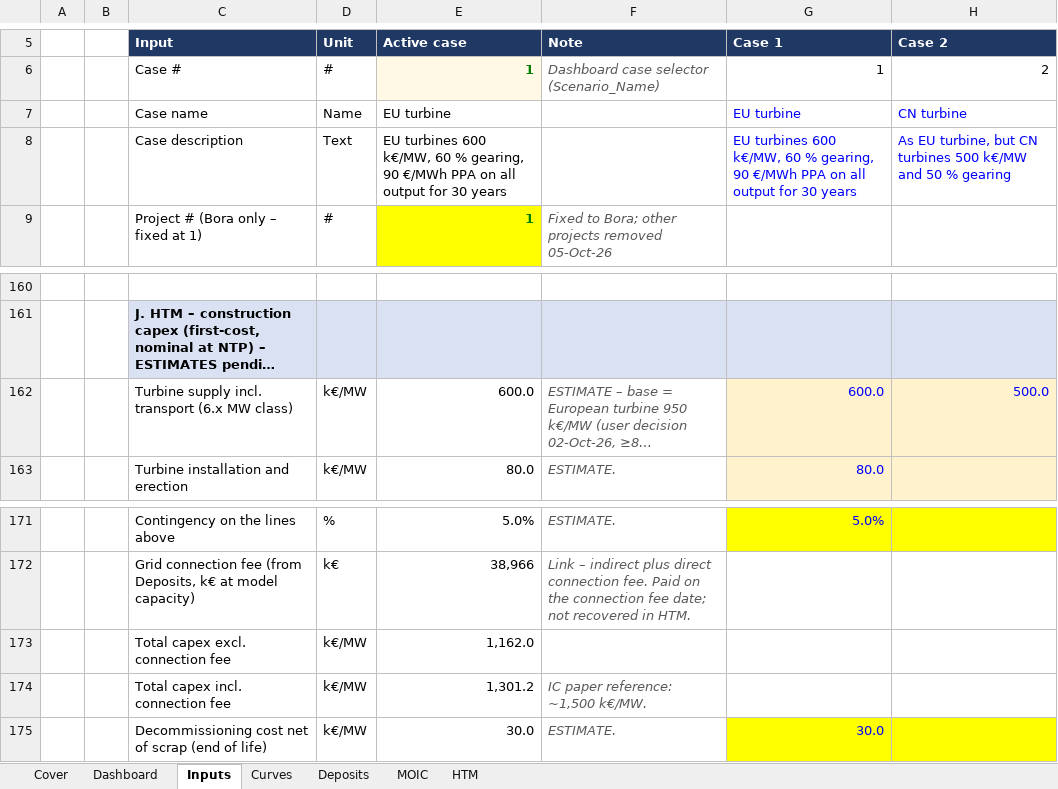
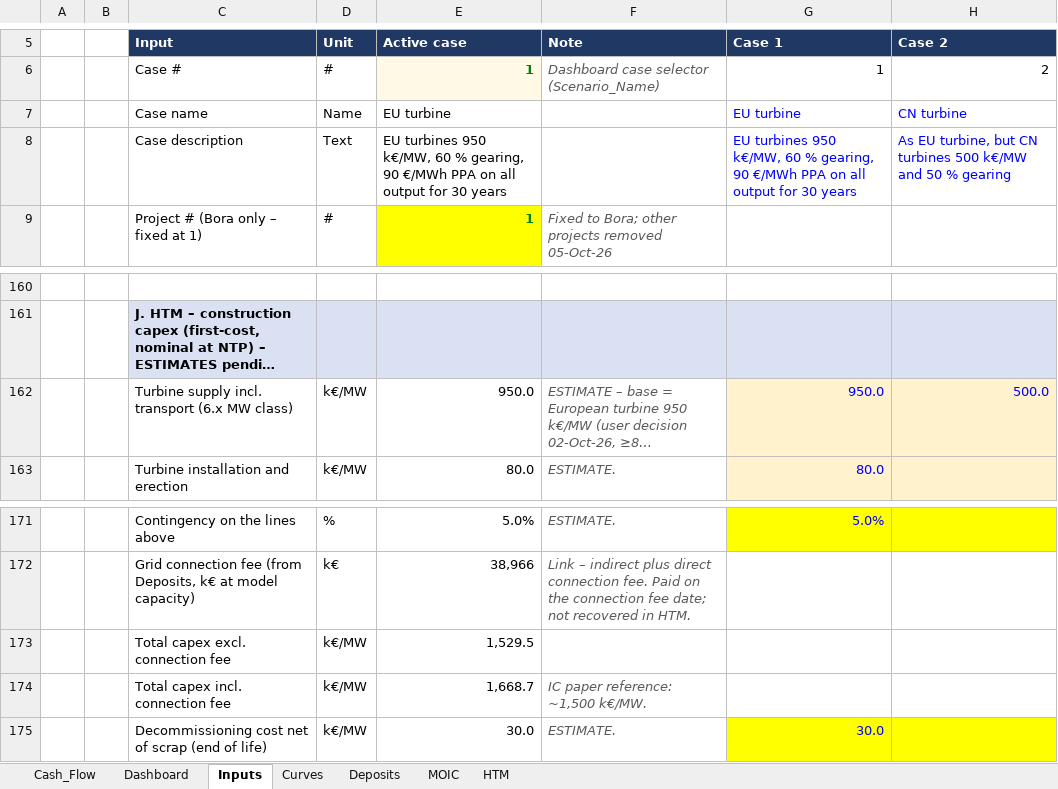
Before and after one commit to ZalanZad/FEP_modeller, an Excel workbook: projects/bora_v5_summary/out/Bora_v5_Summary.xlsm, sheet Inputs, drawn as a sheet; only a part is shown, gaps mark what is left out; long unchanged cells end in …; values as stored, in another font and other column widths than the file's, no borders; the diff names each change by its address in the sheet, - before the commit and + after, or states it on an @@ line.

```diff
--- a/projects/bora_v5_summary/out/Bora_v5_Summary.xlsm (sheet Inputs)
+++ b/projects/bora_v5_summary/out/Bora_v5_Summary.xlsm (sheet Inputs)
-sheet tab: Cover
+sheet tab: Cash_Flow
-E8 (Active case): EU turbines 600 k€/MW, 60…
+E8 (Active case): EU turbines 950 k€/MW, 60…
-G8 (Case 1): EU turbines 600 k€/MW, 60…
+G8 (Case 1): EU turbines 950 k€/MW, 60…
-E162 (Active case): 600.0
+E162 (Active case): 950.0
-G162 (Case 1): 600.0
+G162 (Case 1): 950.0
-E173 (Active case): 1,162.0
+E173 (Active case): 1,529.5
-E174 (Active case): 1,301.2
+E174 (Active case): 1,668.7
```
Also changed, not shown: sheet HTM, sheet Cash_Flow, sheet Dashboard, formulas that keep their value, 3 other files.
